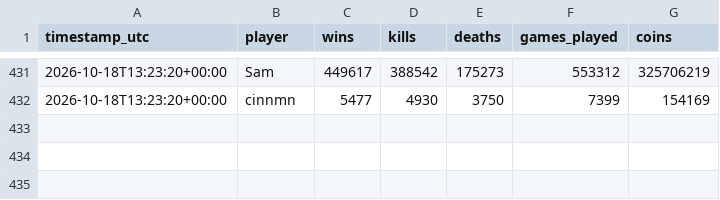
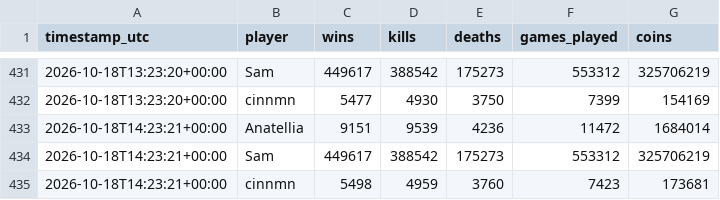
Before and after one commit to kevinkcko8-svg/mm-tracker, a CSV file: data/rivals.csv, drawn as a sheet; only a part is shown, gaps mark what is left out.

```diff
--- a/data/rivals.csv
+++ b/data/rivals.csv
@@ -432 +432,4 @@ timestamp_utc,player,wins,kills,deaths,games_played,coins
 2026-10-18T13:23:20+00:00,cinnmn,5477,4930,3750,7399,154169
+2026-10-18T14:23:21+00:00,Anatellia,9151,9539,4236,11472,1684014
+2026-10-18T14:23:21+00:00,Sam,449617,388542,175273,553312,325706219
+2026-10-18T14:23:21+00:00,cinnmn,5498,4959,3760,7423,173681
```
Also changed, not shown: data/history.csv, 2 other files.
